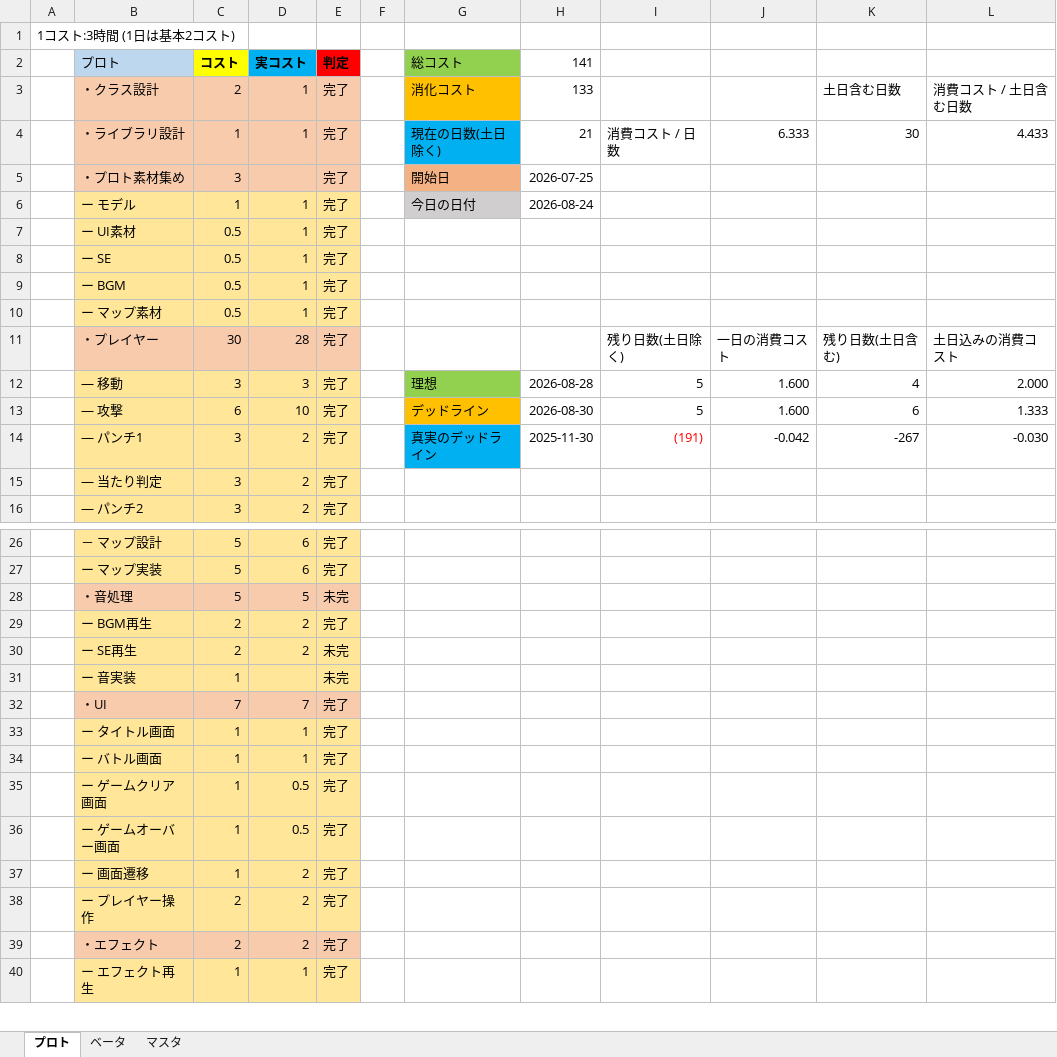
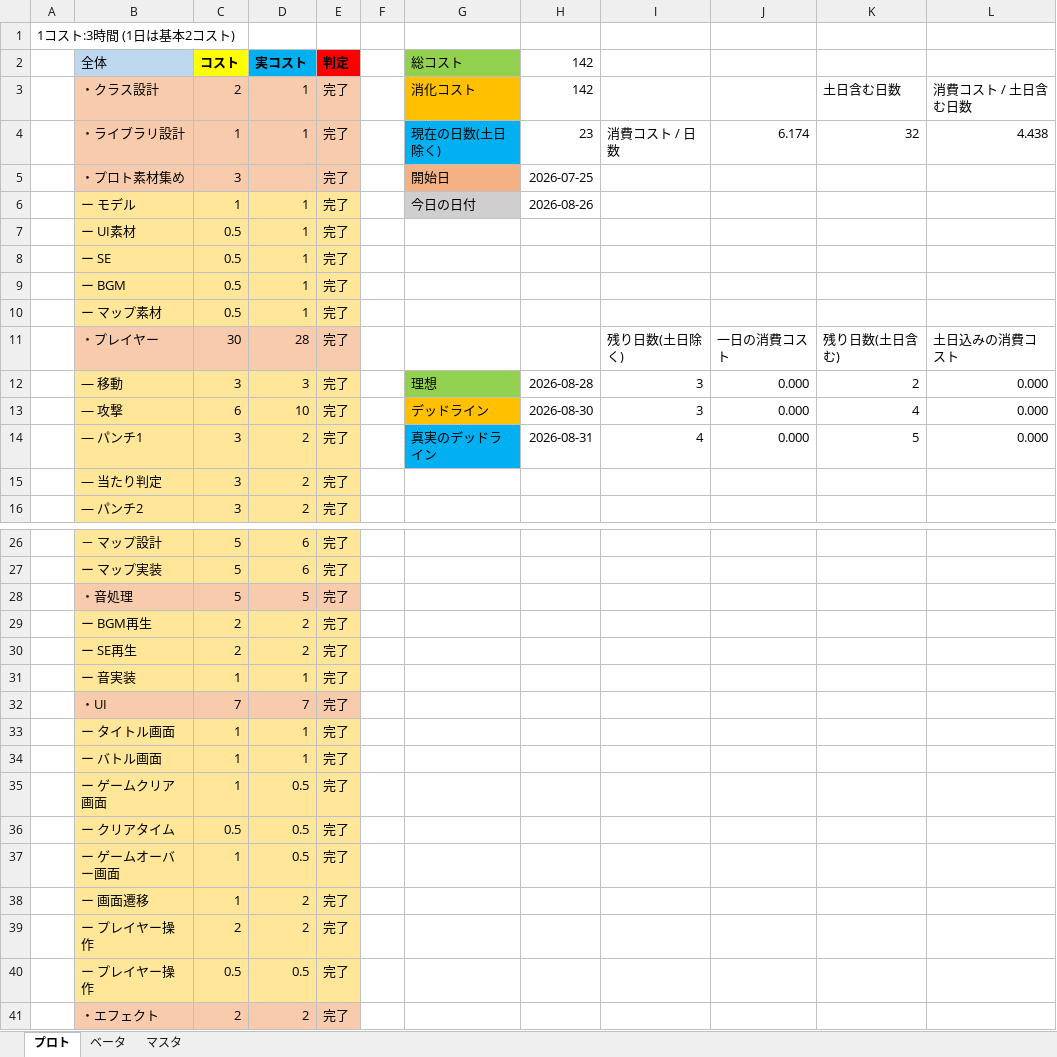
Before and after one commit to TeraoAyato/FightingRush, an Excel workbook: FightingRush.xlsx, sheet プロト, drawn as a sheet; only a part is shown, gaps mark what is left out; the shorter side is filled out with more unchanged rows; values as stored, in another font and other column widths than the file's, no borders; table styles not drawn; the diff names each change by its address in the sheet, - before the commit and + after, or states it on an @@ line.

```diff
--- a/FightingRush.xlsx (sheet プロト)
+++ b/FightingRush.xlsx (sheet プロト)
-B2: プロト
+B2: 全体
-H2: 141
+H2: 142
-H3 (142): 133
+H3 (142): 142
-H4 (142): 21
+H4 (142): 23
-J4: 6.333
+J4: 6.174
-K4: 30
+K4: 32
-L4: 4.433
+L4: 4.438
-H6 (142): 2026-08-24
+H6 (142): 2026-08-26
-I12:I13: 5
+I12:I13: 3
-J12:J13: 1.600
+J12:J13: 0.000
-K12: 4
+K12: 2
-L12: 2.000
+L12: 0.000
-K13: 6
+K13: 4
-L13: 1.333
+L13: 0.000
-H14 (142): 2025-11-30
+H14 (142): 2026-08-31
-I14: (191)
+I14: 4
-I14 text colour: #FF0000
+I14 text colour: black
-J14: -0.042
+J14: 0.000
-K14: -267
+K14: 5
-L14: -0.030
+L14: 0.000
-E28 (判定): 未完
+E28 (判定): 完了
-E30:E31 (判定): 未完
+E30:E31 (判定): 完了
-D31 (実コスト): (empty)
+D31 (実コスト): 1
+row 36:  | ー クリアタイム | 0.5 | 0.5 | 完了
+row 40:  | ー プレイヤー操作 | 0.5 | 0.5 | 完了
```
Also changed, not shown: 31 other files.
